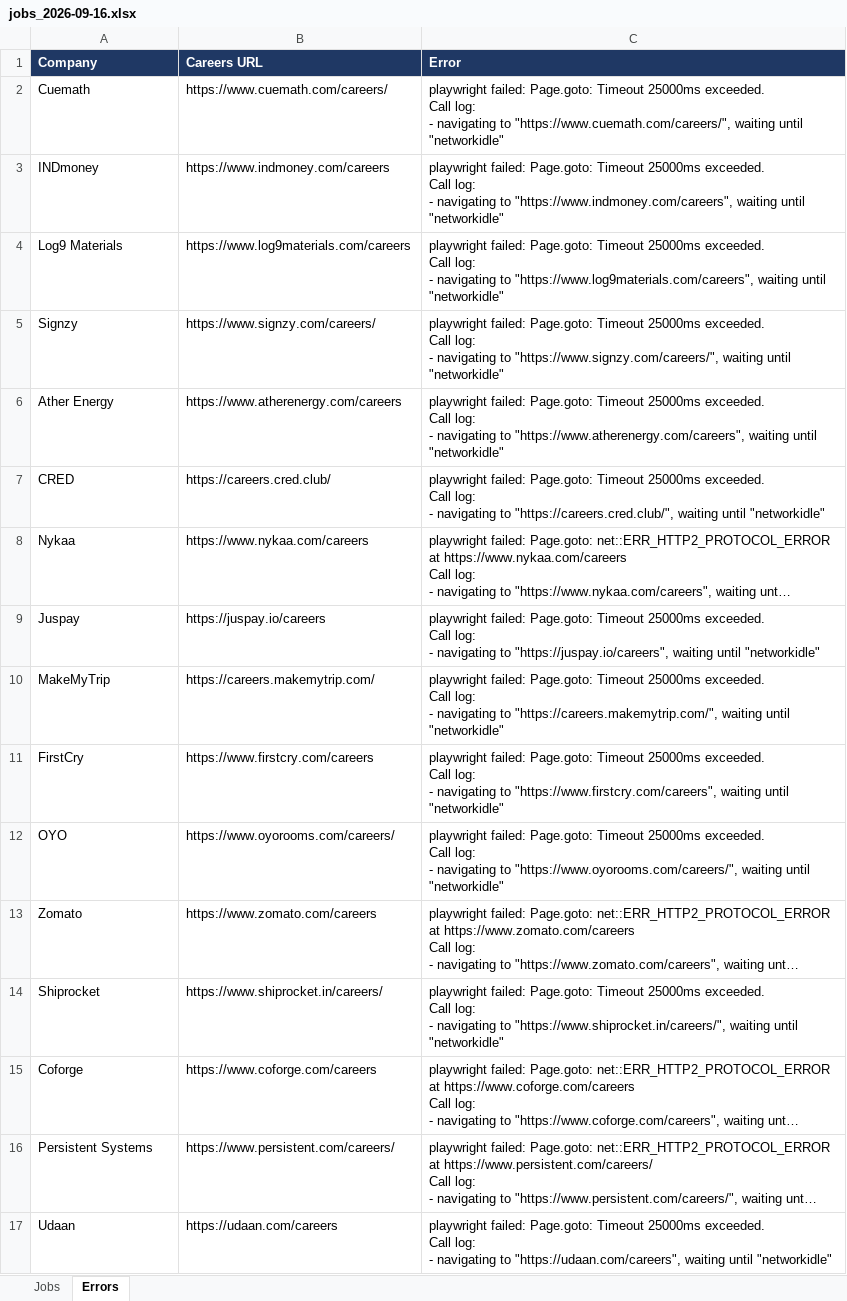
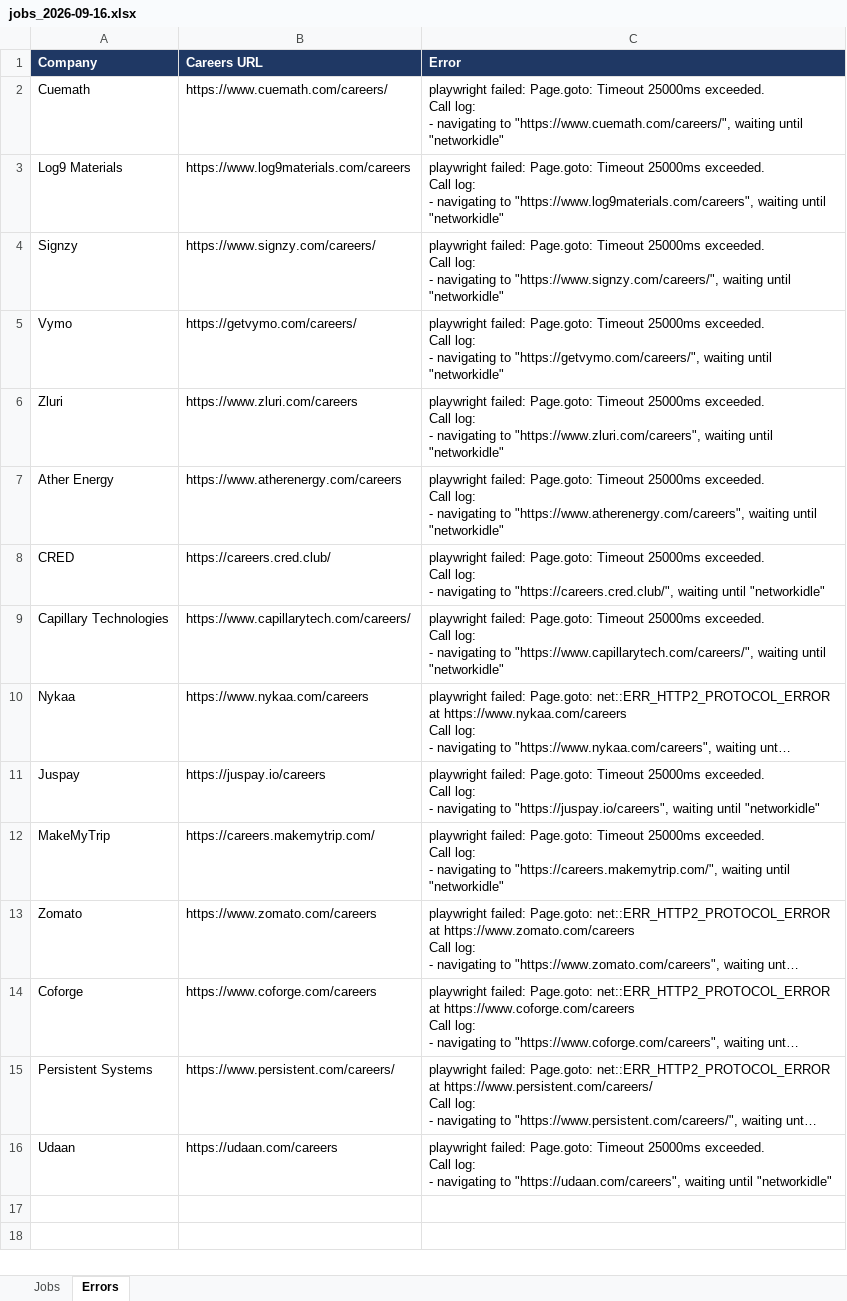
Before and after one commit to Lakshhiitaaa/JobTracker, an Excel workbook: reports/jobs_2026-09-16.xlsx, sheet Errors, drawn as a sheet; long unchanged cells end in …; values as stored, in another font and other column widths than the file's, no borders; removed rows and columns are numbered as before the commit, all else as after; ↵ is a line break in a cell; the diff names each change by its address in the sheet, - before the commit and + after, or states it on an @@ line.

```diff
--- a/reports/jobs_2026-09-16.xlsx (sheet Errors)
+++ b/reports/jobs_2026-09-16.xlsx (sheet Errors)
-row 3: INDmoney | https://www.indmoney.com/careers | playwright failed: Page.goto: Timeout 25000ms exceeded. ↵ Call log: ↵ - navigating to "https://www.indmoney.com/careers", waiting until "networkidle"
+row 5: Vymo | https://getvymo.com/careers/ | playwright failed: Page.goto: Timeout 25000ms exceeded. ↵ Call log: ↵ - navigating to "https://getvymo.com/careers/", waiting until "networkidle"
+row 6: Zluri | https://www.zluri.com/careers | playwright failed: Page.goto: Timeout 25000ms exceeded. ↵ Call log: ↵ - navigating to "https://www.zluri.com/careers", waiting until "networkidle"
+row 9: Capillary Technologies | https://www.capillarytech.com/careers/ | playwright failed: Page.goto: Timeout 25000ms exceeded. ↵ Call log: ↵ - navigating to "https://www.capillarytech.com/careers/", waiting until "networkidle"
-row 11: FirstCry | https://www.firstcry.com/careers | playwright failed: Page.goto: Timeout 25000ms exceeded. ↵ Call log: ↵ - navigating to "https://www.firstcry.com/careers", waiting until "networkidle"
-row 12: OYO | https://www.oyorooms.com/careers/ | playwright failed: Page.goto: Timeout 25000ms exceeded. ↵ Call log: ↵ - navigating to "https://www.oyorooms.com/careers/", waiting until "networkidle"
-row 14: Shiprocket | https://www.shiprocket.in/careers/ | playwright failed: Page.goto: Timeout 25000ms exceeded. ↵ Call log: ↵ - navigating to "https://www.shiprocket.in/careers/", waiting until "networkidle"
```
Also changed, not shown: sheet Jobs, 1 other file.
